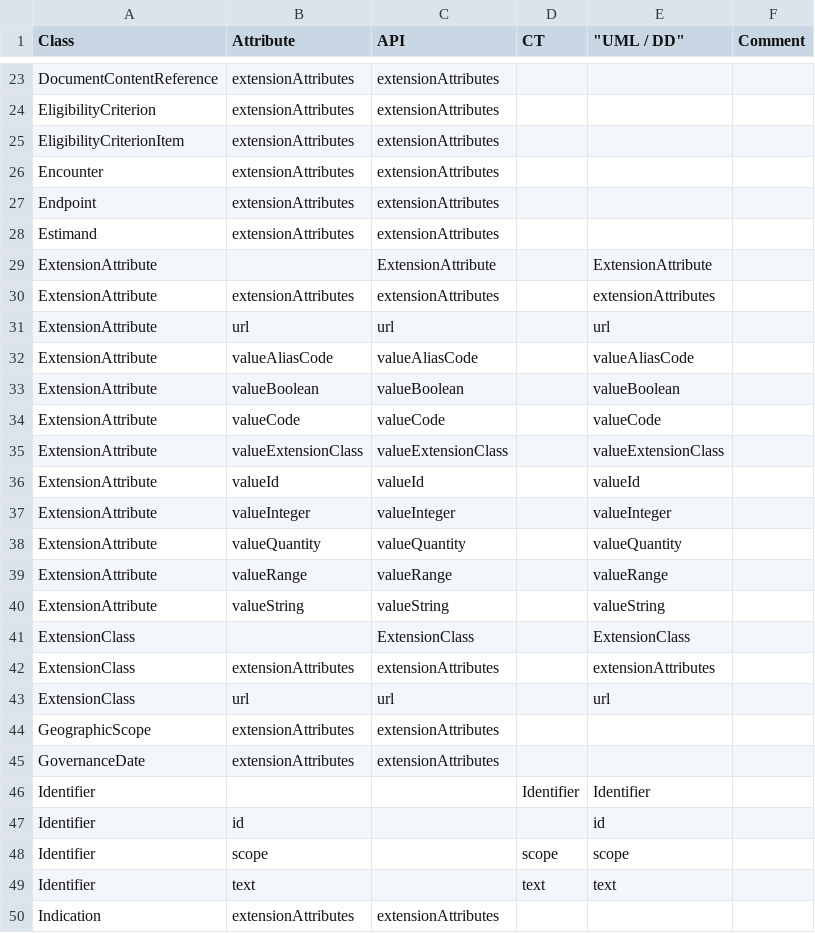
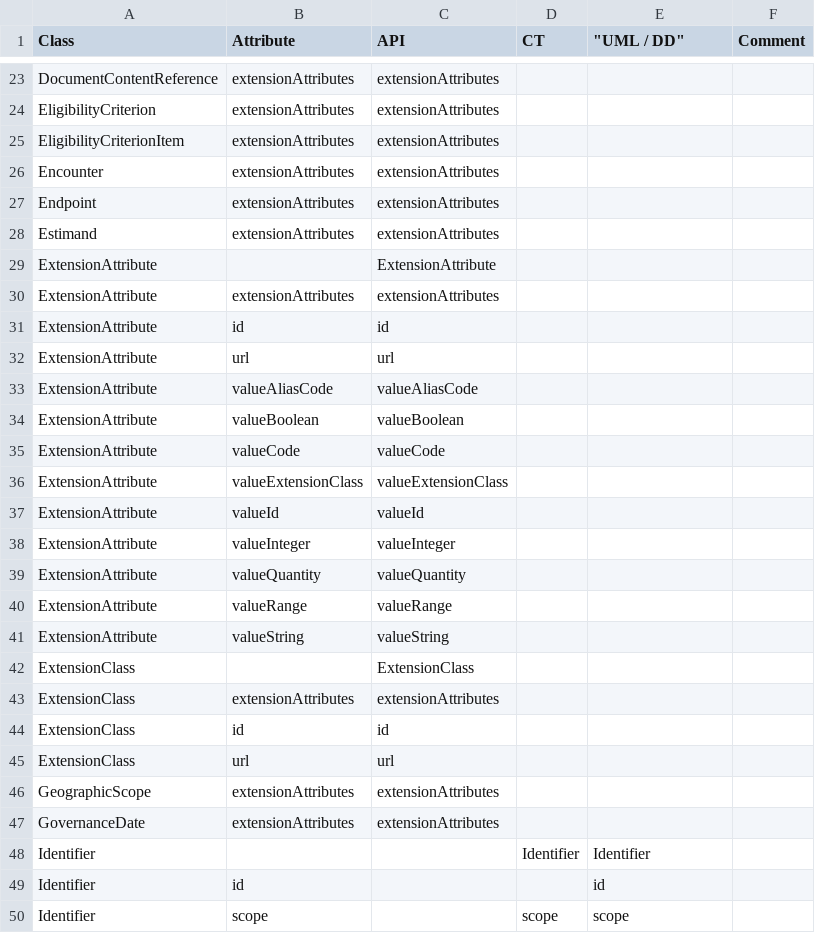
Before and after one commit to cdisc-org/DDF-RA, a CSV file: Deliverables/UML/alignment.csv, drawn as a sheet; only a part is shown, gaps mark what is left out; the shorter side is filled out with more unchanged rows.

```diff
--- a/Deliverables/UML/alignment.csv
+++ b/Deliverables/UML/alignment.csv
@@ -28,17 +28,19 @@ Endpoint,extensionAttributes,extensionAttributes,,,
 Estimand,extensionAttributes,extensionAttributes,,,
-ExtensionAttribute,,ExtensionAttribute,,ExtensionAttribute,
-ExtensionAttribute,extensionAttributes,extensionAttributes,,extensionAttributes,
-ExtensionAttribute,url,url,,url,
-ExtensionAttribute,valueAliasCode,valueAliasCode,,valueAliasCode,
-ExtensionAttribute,valueBoolean,valueBoolean,,valueBoolean,
-ExtensionAttribute,valueCode,valueCode,,valueCode,
-ExtensionAttribute,valueExtensionClass,valueExtensionClass,,valueExtensionClass,
-ExtensionAttribute,valueId,valueId,,valueId,
-ExtensionAttribute,valueInteger,valueInteger,,valueInteger,
-ExtensionAttribute,valueQuantity,valueQuantity,,valueQuantity,
-ExtensionAttribute,valueRange,valueRange,,valueRange,
-ExtensionAttribute,valueString,valueString,,valueString,
-ExtensionClass,,ExtensionClass,,ExtensionClass,
-ExtensionClass,extensionAttributes,extensionAttributes,,extensionAttributes,
-ExtensionClass,url,url,,url,
+ExtensionAttribute,,ExtensionAttribute,,,
+ExtensionAttribute,extensionAttributes,extensionAttributes,,,
+ExtensionAttribute,id,id,,,
+ExtensionAttribute,url,url,,,
+ExtensionAttribute,valueAliasCode,valueAliasCode,,,
+ExtensionAttribute,valueBoolean,valueBoolean,,,
+ExtensionAttribute,valueCode,valueCode,,,
+ExtensionAttribute,valueExtensionClass,valueExtensionClass,,,
+ExtensionAttribute,valueId,valueId,,,
+ExtensionAttribute,valueInteger,valueInteger,,,
+ExtensionAttribute,valueQuantity,valueQuantity,,,
+ExtensionAttribute,valueRange,valueRange,,,
+ExtensionAttribute,valueString,valueString,,,
+ExtensionClass,,ExtensionClass,,,
+ExtensionClass,extensionAttributes,extensionAttributes,,,
+ExtensionClass,id,id,,,
+ExtensionClass,url,url,,,
 GeographicScope,extensionAttributes,extensionAttributes,,,
```
Also changed, not shown: 3 other files.
